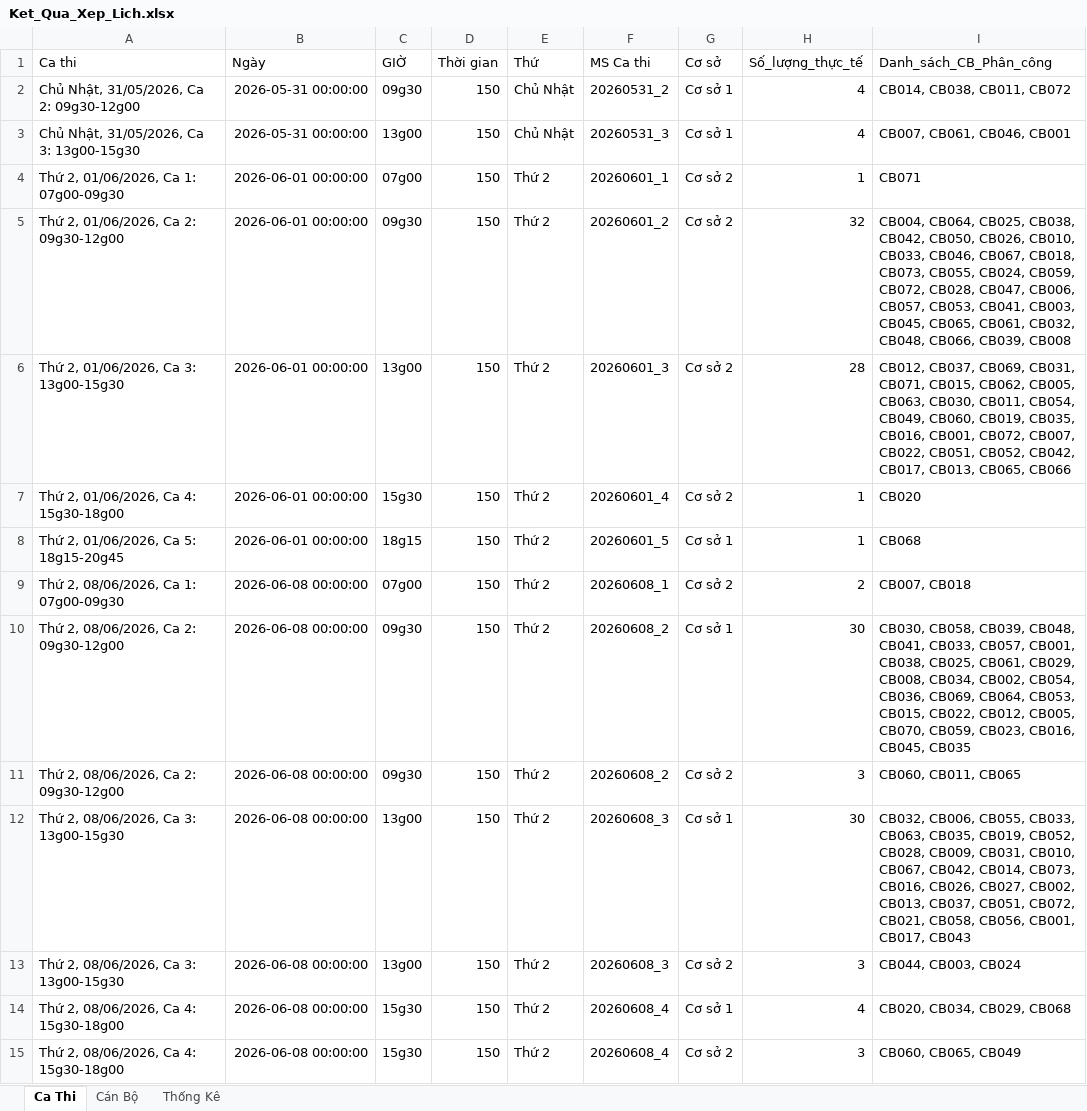
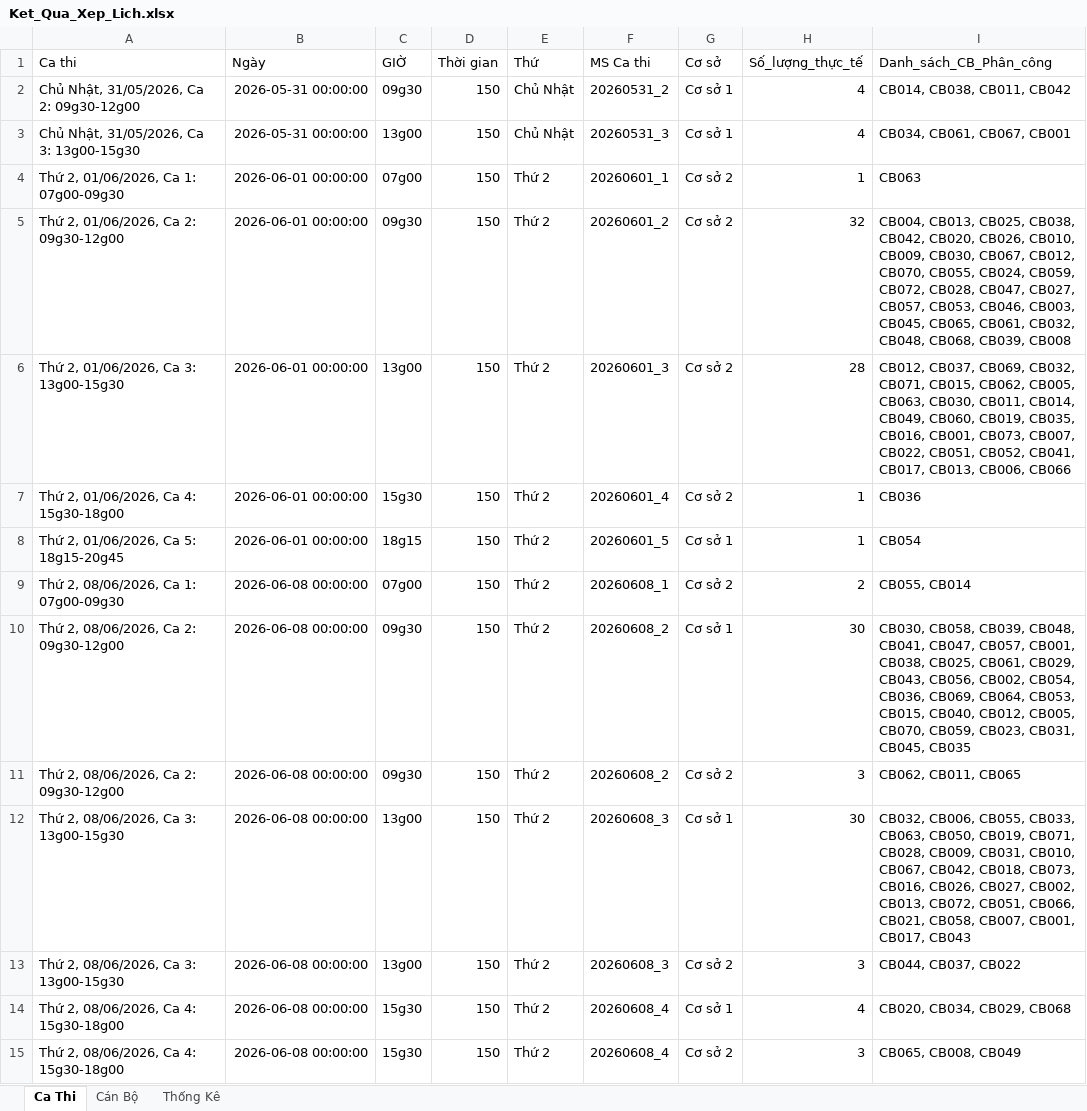
Before and after one commit to 3tfirstchoice/exam-scheduling-engine, an Excel workbook: outputs/Ket_Qua_Xep_Lich.xlsx, sheet Ca Thi, drawn as a sheet; only a part is shown; values as stored, in another font and other column widths than the file's, no borders; the diff covers the shown part only; the diff names each change by its address in the sheet, - before the commit and + after, or states it on an @@ line.

```diff
--- a/outputs/Ket_Qua_Xep_Lich.xlsx (sheet Ca Thi)
+++ b/outputs/Ket_Qua_Xep_Lich.xlsx (sheet Ca Thi)
-I2 (Danh_sách_CB_Phân_công): CB014, CB038, CB011, CB072
+I2 (Danh_sách_CB_Phân_công): CB014, CB038, CB011, CB042
-I3 (Danh_sách_CB_Phân_công): CB007, CB061, CB046, CB001
+I3 (Danh_sách_CB_Phân_công): CB034, CB061, CB067, CB001
-I4 (Danh_sách_CB_Phân_công): CB071
+I4 (Danh_sách_CB_Phân_công): CB063
-I5 (Danh_sách_CB_Phân_công): CB004, CB064, CB025, CB038, CB042, CB050, CB026, CB010, CB033, CB046, CB067, CB018, CB073, CB055, CB024, CB059, CB072, CB028, CB047, CB006, CB057, CB053, CB041, CB003, CB045, CB065, CB061, CB032, CB048, CB066, CB039, CB008
+I5 (Danh_sách_CB_Phân_công): CB004, CB013, CB025, CB038, CB042, CB020, CB026, CB010, CB009, CB030, CB067, CB012, CB070, CB055, CB024, CB059, CB072, CB028, CB047, CB027, CB057, CB053, CB046, CB003, CB045, CB065, CB061, CB032, CB048, CB068, CB039, CB008
-I6 (Danh_sách_CB_Phân_công): …CB037, CB069, CB031, CB071, CB015, CB062, CB005, CB063, CB030, CB011, CB054, CB049, CB060, CB019, CB035, CB016, CB001, CB072, CB007, CB022, CB051, CB052, CB042, CB017, CB013, CB065, CB066
+I6 (Danh_sách_CB_Phân_công): …CB037, CB069, CB032, CB071, CB015, CB062, CB005, CB063, CB030, CB011, CB014, CB049, CB060, CB019, CB035, CB016, CB001, CB073, CB007, CB022, CB051, CB052, CB041, CB017, CB013, CB006, CB066
-I7 (Danh_sách_CB_Phân_công): CB020
+I7 (Danh_sách_CB_Phân_công): CB036
-I8 (Danh_sách_CB_Phân_công): CB068
+I8 (Danh_sách_CB_Phân_công): CB054
-I9 (Danh_sách_CB_Phân_công): CB007, CB018
+I9 (Danh_sách_CB_Phân_công): CB055, CB014
-I10 (Danh_sách_CB_Phân_công): …CB048, CB041, CB033, CB057, CB001, CB038, CB025, CB061, CB029, CB008, CB034, CB002, CB054, CB036, CB069, CB064, CB053, CB015, CB022, CB012, CB005, CB070, CB059, CB023, CB016, CB045, CB035
+I10 (Danh_sách_CB_Phân_công): …CB048, CB041, CB047, CB057, CB001, CB038, CB025, CB061, CB029, CB043, CB056, CB002, CB054, CB036, CB069, CB064, CB053, CB015, CB040, CB012, CB005, CB070, CB059, CB023, CB031, CB045, CB035
-I11 (Danh_sách_CB_Phân_công): CB060, CB011, CB065
+I11 (Danh_sách_CB_Phân_công): CB062, CB011, CB065
-I12 (Danh_sách_CB_Phân_công): …CB033, CB063, CB035, CB019, CB052, CB028, CB009, CB031, CB010, CB067, CB042, CB014, CB073, CB016, CB026, CB027, CB002, CB013, CB037, CB051, CB072, CB021, CB058, CB056, CB001, CB017,…
+I12 (Danh_sách_CB_Phân_công): …CB033, CB063, CB050, CB019, CB071, CB028, CB009, CB031, CB010, CB067, CB042, CB018, CB073, CB016, CB026, CB027, CB002, CB013, CB072, CB051, CB066, CB021, CB058, CB007, CB001, CB017,…
-I13 (Danh_sách_CB_Phân_công): CB044, CB003, CB024
+I13 (Danh_sách_CB_Phân_công): CB044, CB037, CB022
-I15 (Danh_sách_CB_Phân_công): CB060, CB065, CB049
+I15 (Danh_sách_CB_Phân_công): CB065, CB008, CB049
```
Also changed, not shown: 51 edited cells elsewhere in this sheet, sheet Cán Bộ, sheet Thống Kê, 2 other files.
